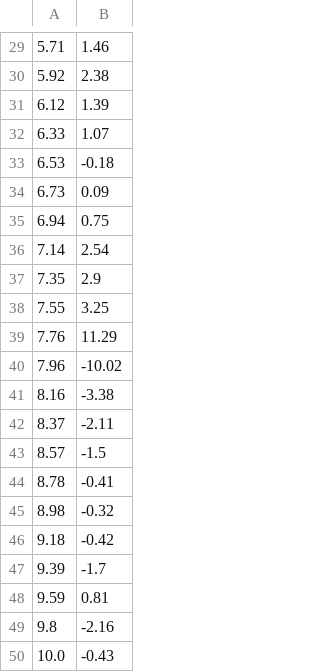
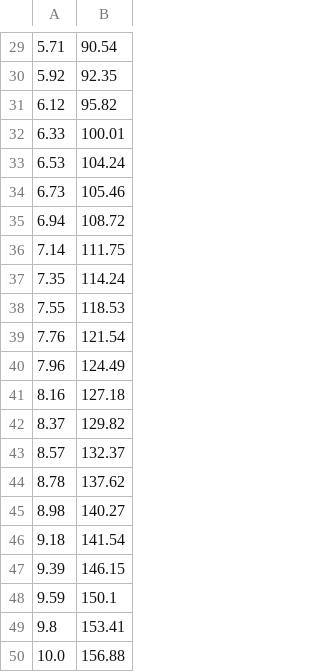
Before and after one commit to yeetric/dataGenerator, a CSV file: data.csv, drawn as a sheet; only a part is shown, gaps mark what is left out; the diff covers the shown part only.

```diff
--- a/data.csv
+++ b/data.csv
@@ -29,22 +29,22 @@
-5.71,1.46
-5.92,2.38
-6.12,1.39
-6.33,1.07
-6.53,-0.18
-6.73,0.09
-6.94,0.75
-7.14,2.54
-7.35,2.9
-7.55,3.25
-7.76,11.29
-7.96,-10.02
-8.16,-3.38
-8.37,-2.11
-8.57,-1.5
-8.78,-0.41
-8.98,-0.32
-9.18,-0.42
-9.39,-1.7
-9.59,0.81
-9.8,-2.16
-10.0,-0.43
+5.71,90.54
+5.92,92.35
+6.12,95.82
+6.33,100.01
+6.53,104.24
+6.73,105.46
+6.94,108.72
+7.14,111.75
+7.35,114.24
+7.55,118.53
+7.76,121.54
+7.96,124.49
+8.16,127.18
+8.37,129.82
+8.57,132.37
+8.78,137.62
+8.98,140.27
+9.18,141.54
+9.39,146.15
+9.59,150.1
+9.8,153.41
+10.0,156.88
```
Also changed, not shown: 28 edited cells elsewhere in this file, 4 other files.
